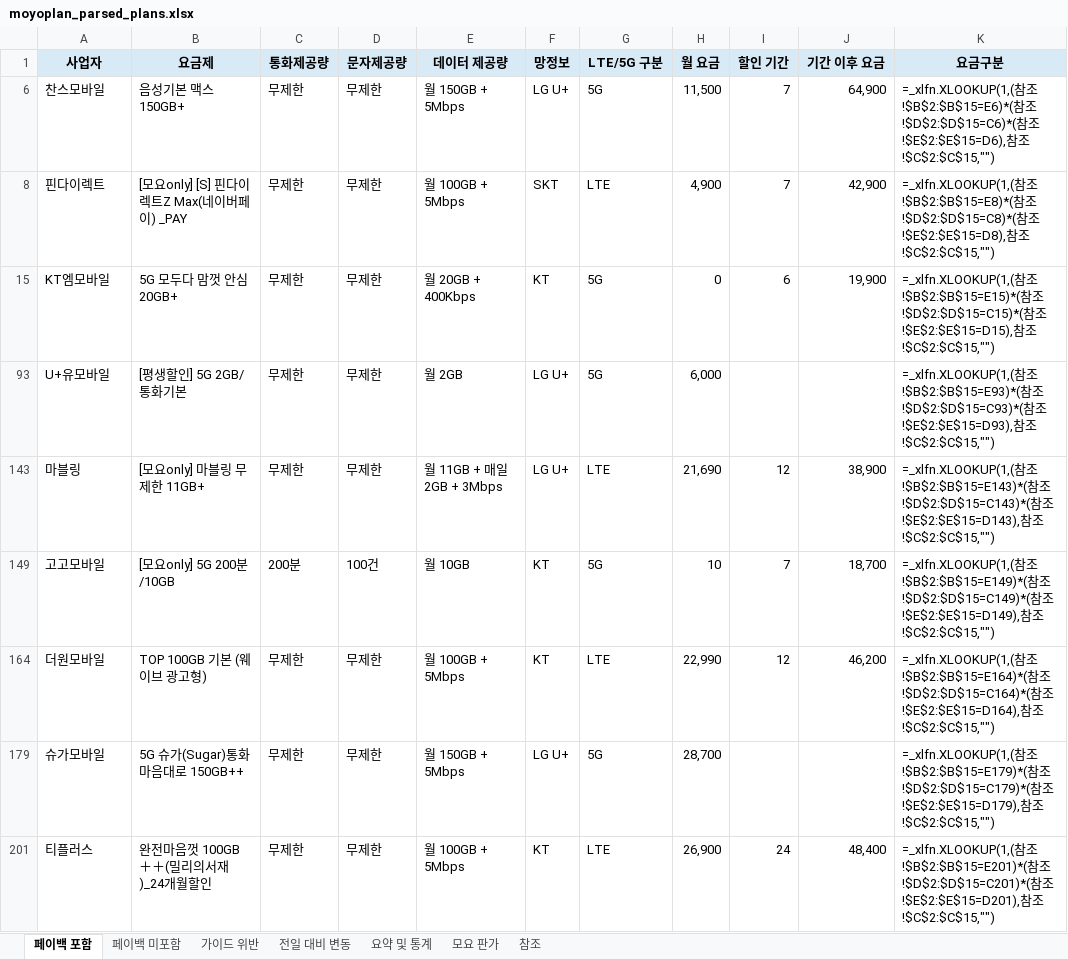
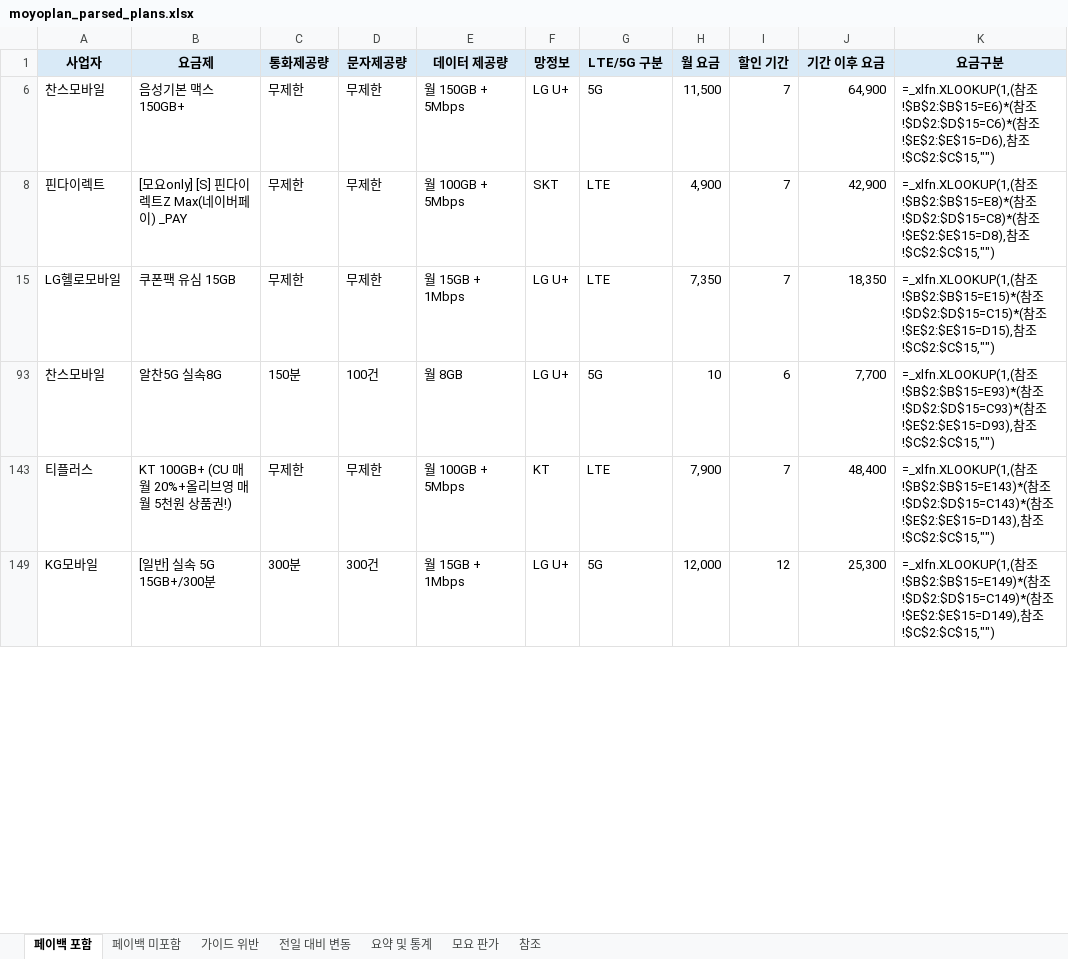
Before and after one commit to kjch444-sketchs/moyoplan-crawler, an Excel workbook: moyoplan_parsed_plans.xlsx, sheet 페이백 포함, drawn as a sheet; only a part is shown; values as stored, in another font and other column widths than the file's, no borders; formulas without a stored value are shown as written; removed rows and columns are numbered as before the commit, all else as after; the diff covers the shown part only; the diff names each change by its address in the sheet, - before the commit and + after, or states it on an @@ line.

```diff
--- a/moyoplan_parsed_plans.xlsx (sheet 페이백 포함)
+++ b/moyoplan_parsed_plans.xlsx (sheet 페이백 포함)
-row 15: KT엠모바일 | 5G 모두다 맘껏 안심 20GB+ | 무제한 | 무제한 | 월 20GB + 400Kbps | KT | 5G | 0 | 6 | 19,900 | =_xlfn.XLOOKUP(1,(참조!$B$2:$B$15=E15)*(참조!$D$2:$D$15=C15)*(참조!$E$2:$E$15=D15),참조!$C$2:$C$15,"")
-row 93: U+유모바일 | [평생할인] 5G 2GB/통화기본 | 무제한 | 무제한 | 월 2GB | LG U+ | 5G | 6,000 |  |  | =_xlfn.XLOOKUP(1,(참조!$B$2:$B$15=E93)*(참조!$D$2:$D$15=C93)*(참조!$E$2:$E$15=D93),참조!$C$2:$C$15,"")
-row 143: 마블링 | [모요only] 마블링 무제한 11GB+ | 무제한 | 무제한 | 월 11GB + 매일 2GB + 3Mbps | LG U+ | LTE | 21,690 | 12 | 38,900 | =_xlfn.XLOOKUP(1,(참조!$B$2:$B$15=E143)*(참조!$D$2:$D$15=C143)*(참조!$E$2:$E$15=D143),참조!$C$2:$C$15,"")
-row 149: 고고모바일 | [모요only] 5G 200분/10GB | 200분 | 100건 | 월 10GB | KT | 5G | 10 | 7 | 18,700 | =_xlfn.XLOOKUP(1,(참조!$B$2:$B$15=E149)*(참조!$D$2:$D$15=C149)*(참조!$E$2:$E$15=D149),참조!$C$2:$C$15,"")
-row 164: 더원모바일 | TOP 100GB 기본 (웨이브 광고형) | 무제한 | 무제한 | 월 100GB + 5Mbps | KT | LTE | 22,990 | 12 | 46,200 | =_xlfn.XLOOKUP(1,(참조!$B$2:$B$15=E164)*(참조!$D$2:$D$15=C164)*(참조!$E$2:$E$15=D164),참조!$C$2:$C$15,"")
-row 179: 슈가모바일 | 5G 슈가(Sugar)통화마음대로 150GB++ | 무제한 | 무제한 | 월 150GB + 5Mbps | LG U+ | 5G | 28,700 |  |  | =_xlfn.XLOOKUP(1,(참조!$B$2:$B$15=E179)*(참조!$D$2:$D$15=C179)*(참조!$E$2:$E$15=D179),참조!$C$2:$C$15,"")
+row 15: LG헬로모바일 | 쿠폰팩 유심 15GB | 무제한 | 무제한 | 월 15GB + 1Mbps | LG U+ | LTE | 7,350 | 7 | 18,350 | =_xlfn.XLOOKUP(1,(참조!$B$2:$B$15=E15)*(참조!$D$2:$D$15=C15)*(참조!$E$2:$E$15=D15),참조!$C$2:$C$15,"")
+row 93: 찬스모바일 | 알찬5G 실속8G | 150분 | 100건 | 월 8GB | LG U+ | 5G | 10 | 6 | 7,700 | =_xlfn.XLOOKUP(1,(참조!$B$2:$B$15=E93)*(참조!$D$2:$D$15=C93)*(참조!$E$2:$E$15=D93),참조!$C$2:$C$15,"")
-B143 (요금제): 완전마음껏 100GB＋＋(밀리의서재)_24개월할인
+B143 (요금제): KT 100GB+ (CU 매월 20%+올리브영 매월 5천원 상품권!)
-H143 (월 요금): 26,900
+H143 (월 요금): 7,900
-I143 (할인 기간): 24
+I143 (할인 기간): 7
-K143 (요금구분): …참조!$B$2:$B$15=E201)*(참조!$D$2:$D$15=C201)*(참조!$E$2:$E$15=D201),참조…
+K143 (요금구분): …참조!$B$2:$B$15=E143)*(참조!$D$2:$D$15=C143)*(참조!$E$2:$E$15=D143),참조…
+row 149: KG모바일 | [일반] 실속 5G 15GB+/300분 | 300분 | 300건 | 월 15GB + 1Mbps | LG U+ | 5G | 12,000 | 12 | 25,300 | =_xlfn.XLOOKUP(1,(참조!$B$2:$B$15=E149)*(참조!$D$2:$D$15=C149)*(참조!$E$2:$E$15=D149),참조!$C$2:$C$15,"")
```
Also changed, not shown: 17 added rows, 14 removed rows and 44 edited cells elsewhere in this sheet, sheet 전일 대비 변동, sheet 페이백 미포함, sheet 요약 및 통계, hidden cells.
